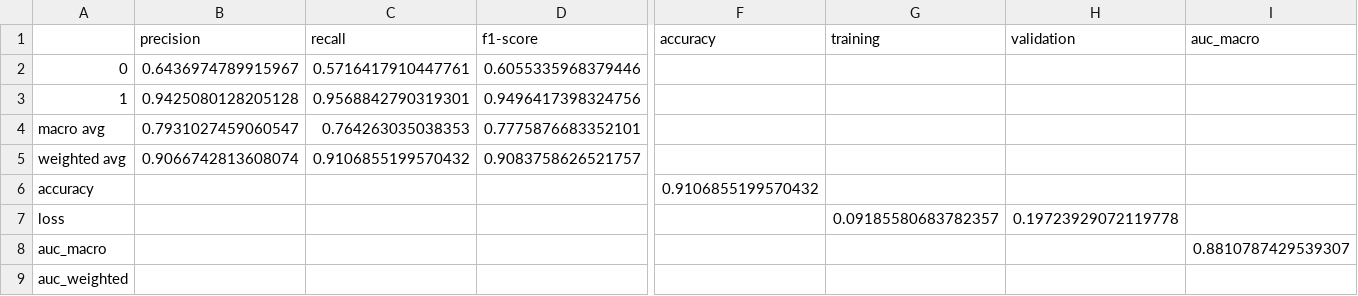
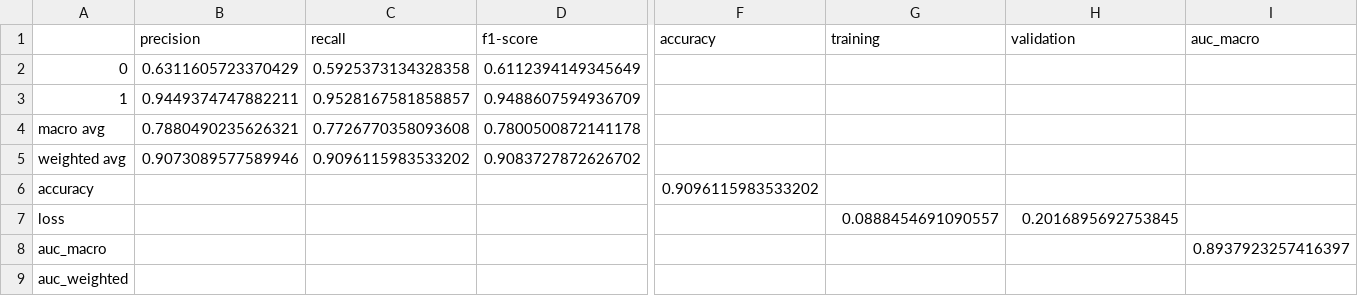
Before and after one commit to M4D-MKLab-ITI/Crisis-Event-Detection-in-Short-Texts, a CSV file: experiments/experiment1/reports/report.csv, drawn as a sheet; only a part is shown, gaps mark what is left out; the diff covers the shown part only; the diff names each change by its address in the sheet, - before the commit and + after, or states it on an @@ line.

```diff
--- a/experiments/experiment1/reports/report.csv
+++ b/experiments/experiment1/reports/report.csv
-B2 (precision): 0.6436974789915967
+B2 (precision): 0.6311605723370429
-C2 (recall): 0.5716417910447761
+C2 (recall): 0.5925373134328358
-D2 (f1-score): 0.6055335968379446
+D2 (f1-score): 0.6112394149345649
-B3 (precision): 0.9425080128205128
+B3 (precision): 0.9449374747882211
-C3 (recall): 0.9568842790319301
+C3 (recall): 0.9528167581858857
-D3 (f1-score): 0.9496417398324756
+D3 (f1-score): 0.9488607594936709
-B4 (precision): 0.7931027459060547
+B4 (precision): 0.7880490235626321
-C4 (recall): 0.764263035038353
+C4 (recall): 0.7726770358093608
-D4 (f1-score): 0.7775876683352101
+D4 (f1-score): 0.7800500872141178
-B5 (precision): 0.9066742813608074
+B5 (precision): 0.9073089577589946
-C5 (recall): 0.9106855199570432
+C5 (recall): 0.9096115983533202
-D5 (f1-score): 0.9083758626521757
+D5 (f1-score): 0.9083727872626702
-F6 (accuracy): 0.9106855199570432
+F6 (accuracy): 0.9096115983533202
-G7 (training): 0.09185580683782357
+G7 (training): 0.0888454691090557
-H7 (validation): 0.19723929072119778
+H7 (validation): 0.2016895692753845
-I8 (auc_macro): 0.8810787429539307
+I8 (auc_macro): 0.8937923257416397
```
Also changed, not shown: 1 edited cell elsewhere in this file, experiments/experiment/pred/predictions.csv, experiments/experiment/reports/report.csv, 38 other files.
